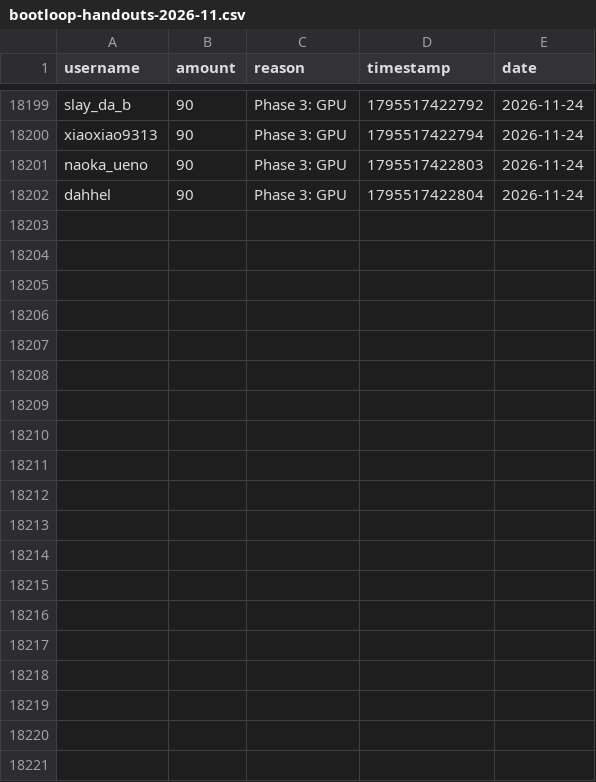
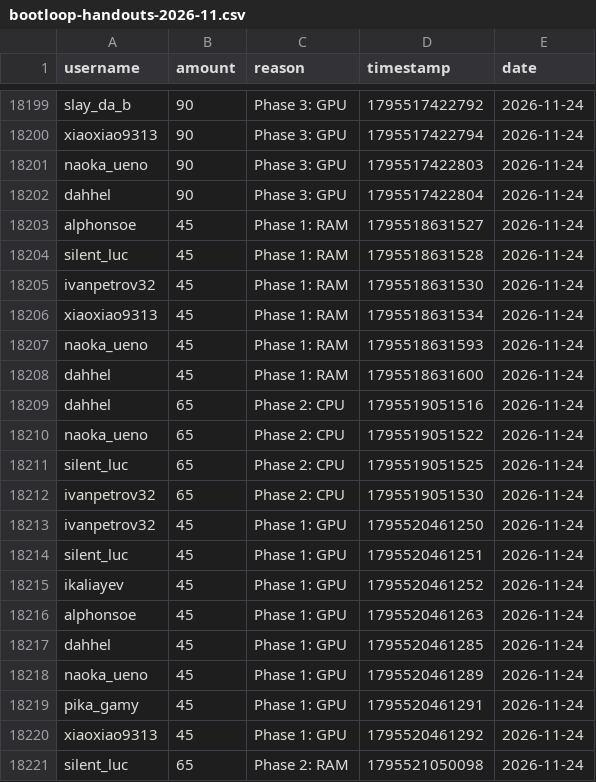
Before and after one commit to zosky/zoskyCube-archive, a CSV file: data/bootloop-handouts-2026-11.csv, drawn as a sheet; only a part is shown, gaps mark what is left out; the diff covers the shown part only.

Commit message:
CSV++ 2026-11 handouts[+61612] redeems[0] badges[0] vodvoteHs[0] gauntletVotes[+9] bootloop[+2] bootloopHandouts[+33] vodvoteGames[+1627]

```diff
--- a/data/bootloop-handouts-2026-11.csv
+++ b/data/bootloop-handouts-2026-11.csv
@@ -18202 +18202,20 @@ naoka_ueno,90,Phase 3: GPU,1795517422803,2026-11-24
 dahhel,90,Phase 3: GPU,1795517422804,2026-11-24
+alphonsoe,45,Phase 1: RAM,1795518631527,2026-11-24
+silent_luc,45,Phase 1: RAM,1795518631528,2026-11-24
+ivanpetrov32,45,Phase 1: RAM,1795518631530,2026-11-24
+xiaoxiao9313,45,Phase 1: RAM,1795518631534,2026-11-24
+naoka_ueno,45,Phase 1: RAM,1795518631593,2026-11-24
+dahhel,45,Phase 1: RAM,1795518631600,2026-11-24
+dahhel,65,Phase 2: CPU,1795519051516,2026-11-24
+naoka_ueno,65,Phase 2: CPU,1795519051522,2026-11-24
+silent_luc,65,Phase 2: CPU,1795519051525,2026-11-24
+ivanpetrov32,65,Phase 2: CPU,1795519051530,2026-11-24
+ivanpetrov32,45,Phase 1: GPU,1795520461250,2026-11-24
+silent_luc,45,Phase 1: GPU,1795520461251,2026-11-24
+ikaliayev,45,Phase 1: GPU,1795520461252,2026-11-24
+alphonsoe,45,Phase 1: GPU,1795520461263,2026-11-24
+dahhel,45,Phase 1: GPU,1795520461285,2026-11-24
+naoka_ueno,45,Phase 1: GPU,1795520461289,2026-11-24
+pika_gamy,45,Phase 1: GPU,1795520461291,2026-11-24
+xiaoxiao9313,45,Phase 1: GPU,1795520461292,2026-11-24
+silent_luc,65,Phase 2: RAM,1795521050098,2026-11-24
```
Also changed, not shown: 14 added rows elsewhere in this file, data/bootloop-sessions-2026-11.csv, data/gauntlet-votes-2026-11.csv, 3 other files.
